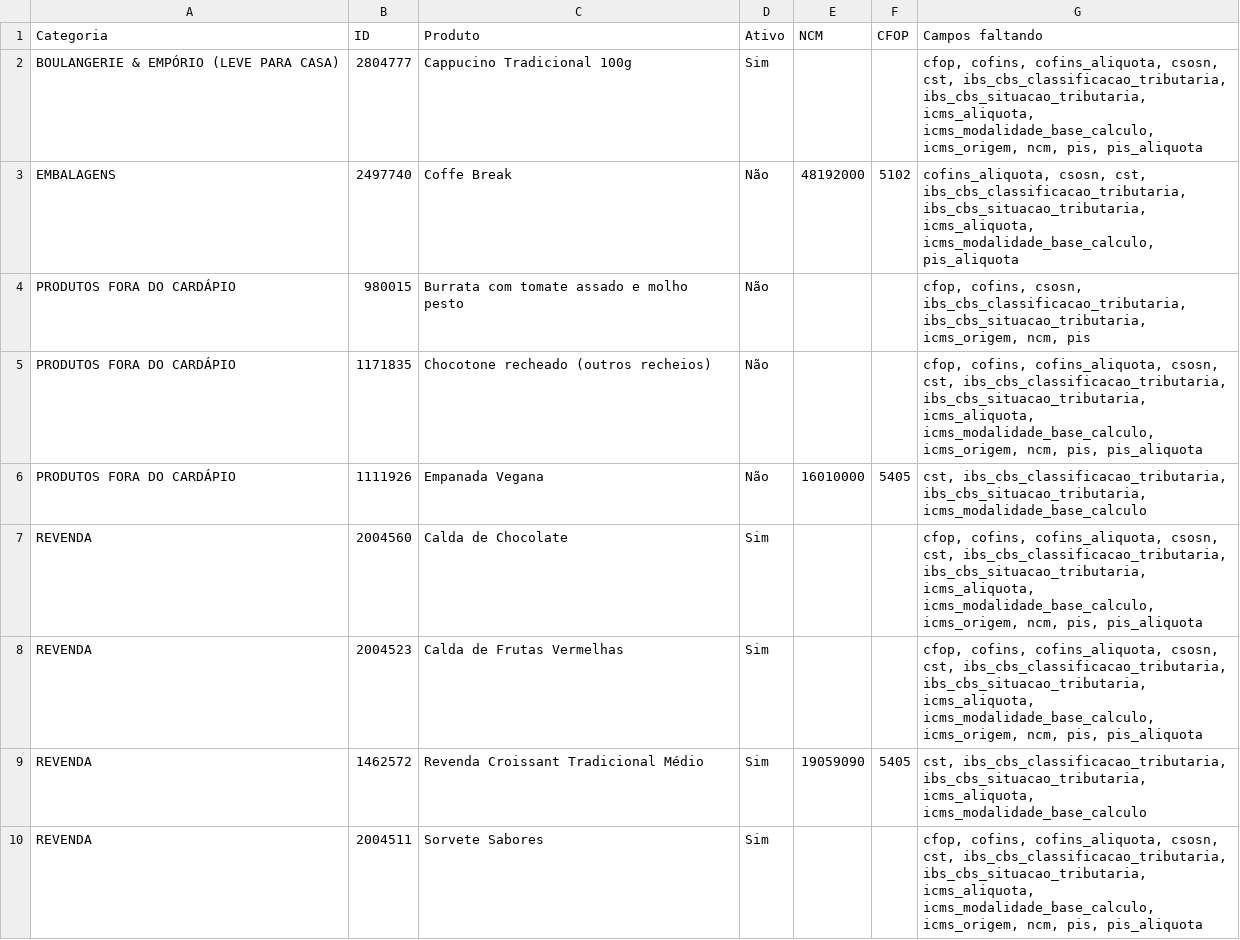
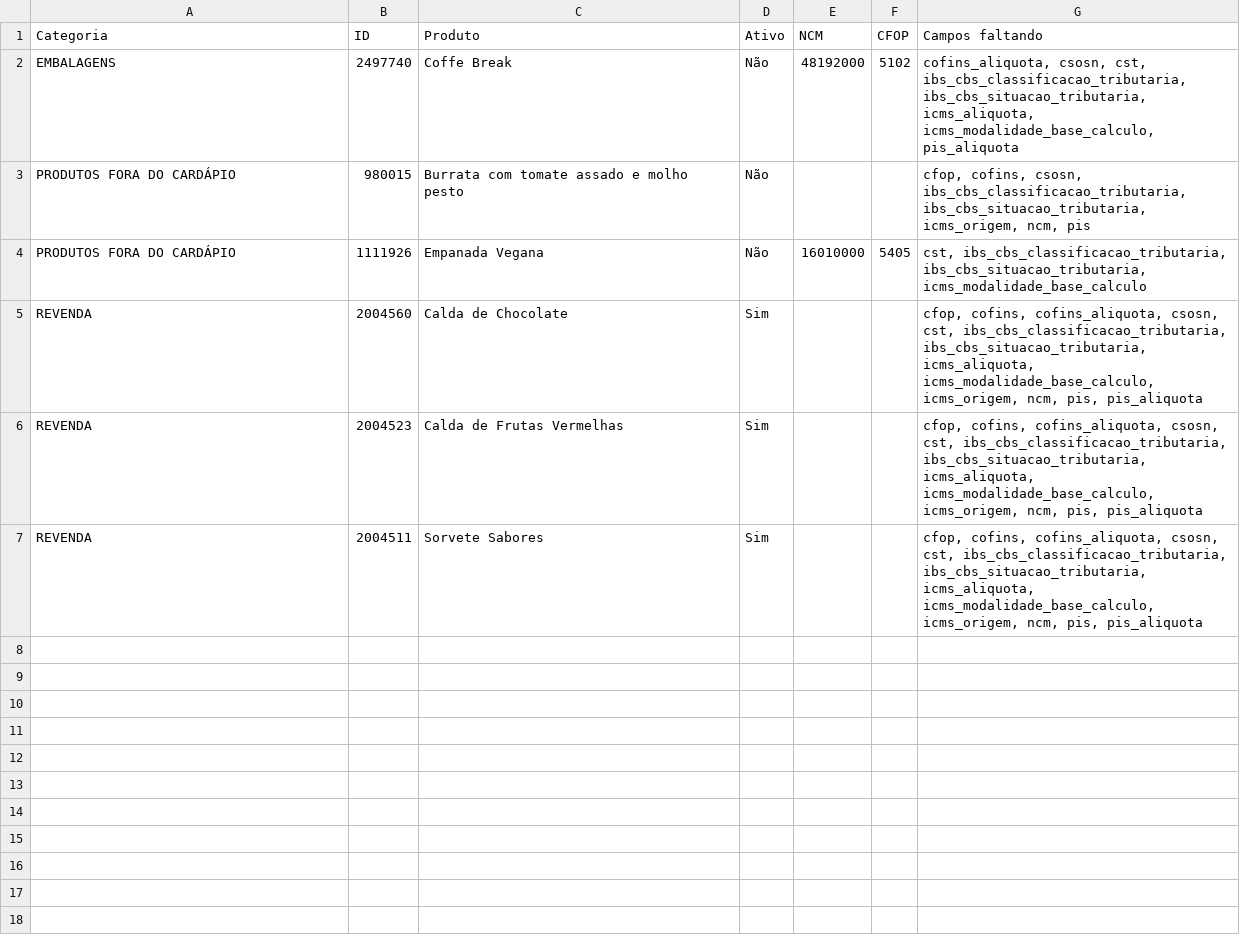
Before and after one commit to marcosozeas1975/kantine-delivery, a CSV file: fiscal_incompleto_vinhedos.csv, drawn as a sheet; the diff names each change by its address in the sheet, - before the commit and + after, or states it on an @@ line.

```diff
--- a/fiscal_incompleto_vinhedos.csv
+++ b/fiscal_incompleto_vinhedos.csv
-row 2: BOULANGERIE & EMPÓRIO (LEVE PARA CASA) | 2804777 | Cappucino Tradicional 100g | Sim |  |  | cfop, cofins, cofins_aliquota, csosn, cst, ibs_cbs_classificacao_tributaria, ibs_cbs_situacao_tributaria, icms_aliquota, icms_modalidade_base_calculo, icms_origem, ncm, pis, pis_aliquota
-row 5: PRODUTOS FORA DO CARDÁPIO | 1171835 | Chocotone recheado (outros recheios) | Não |  |  | cfop, cofins, cofins_aliquota, csosn, cst, ibs_cbs_classificacao_tributaria, ibs_cbs_situacao_tributaria, icms_aliquota, icms_modalidade_base_calculo, icms_origem, ncm, pis, pis_aliquota
-row 9: REVENDA | 1462572 | Revenda Croissant Tradicional Médio | Sim | 19059090 | 5405 | cst, ibs_cbs_classificacao_tributaria, ibs_cbs_situacao_tributaria, icms_aliquota, icms_modalidade_base_calculo
```
Also changed, not shown: fiscal_incompleto_matriz.csv.
